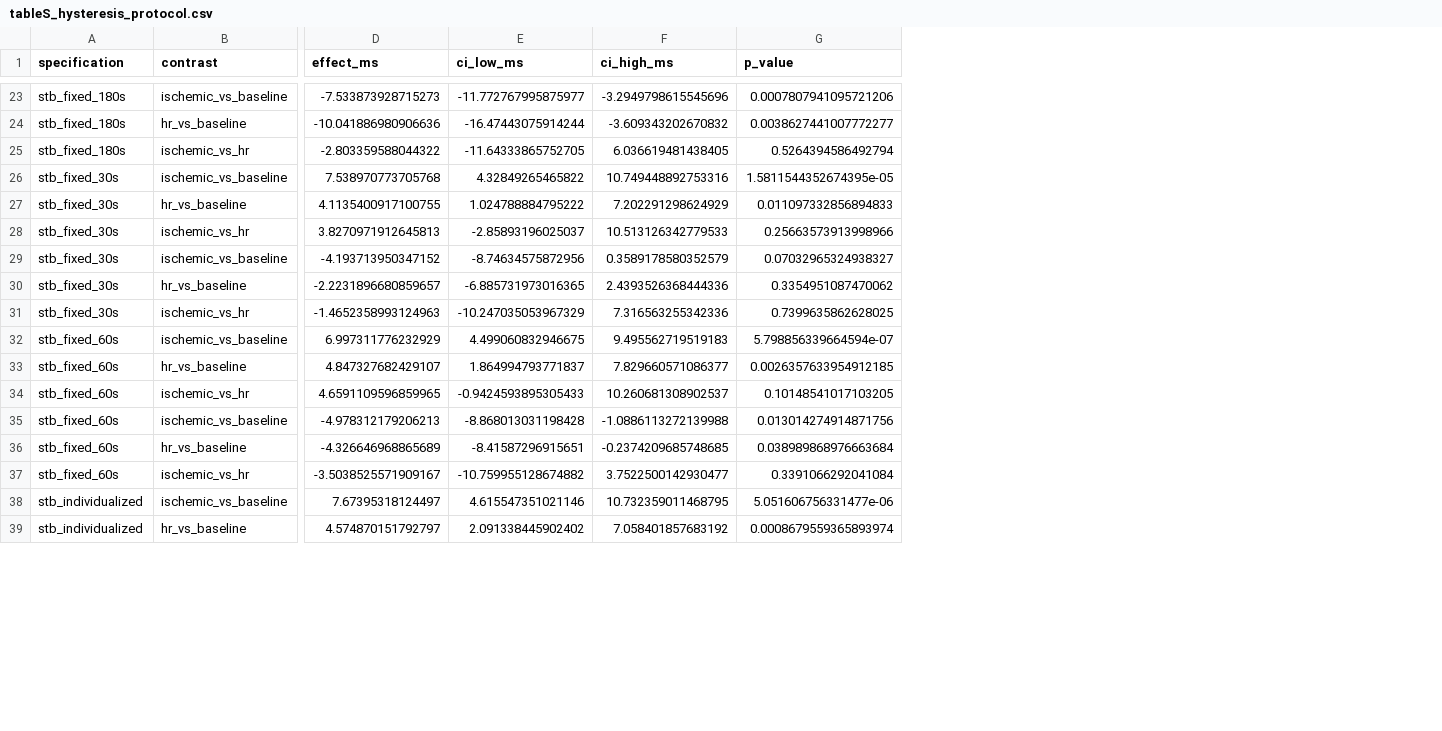
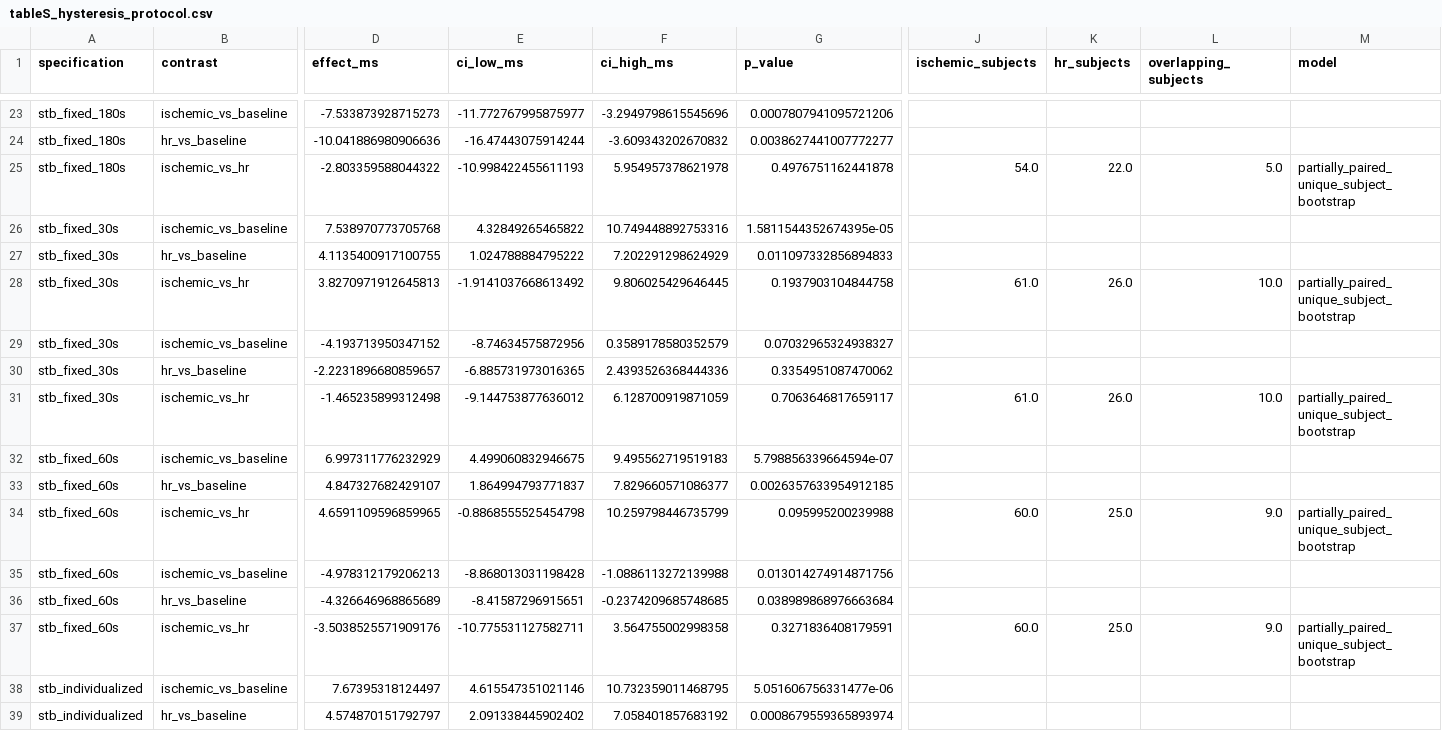
Before and after one commit to drfatihkoksal/qt-rr-dynamics-revision, a CSV file: paper/tables_revision/tableS_hysteresis_protocol.csv, drawn as a sheet; only a part is shown, gaps mark what is left out; the diff covers the shown part only; the diff names each change by its address in the sheet, - before the commit and + after, or states it on an @@ line.

```diff
--- a/paper/tables_revision/tableS_hysteresis_protocol.csv
+++ b/paper/tables_revision/tableS_hysteresis_protocol.csv
+column J (ischemic_subjects), rows 25-37: 54.0 |  |  | 61.0 |  |  | 61.0 |  |  | 60.0 |  |  | 60.0
+column K (hr_subjects), rows 25-37: 22.0 |  |  | 26.0 |  |  | 26.0 |  |  | 25.0 |  |  | 25.0
+column L (overlapping_subjects), rows 25-37: 5.0 |  |  | 10.0 |  |  | 10.0 |  |  | 9.0 |  |  | 9.0
+column M (model), rows 25-37: partially_paired_unique_subject_bootstrap |  |  | partially_paired_unique_subject_bootstrap |  |  | partially_paired_unique_subject_bootstrap |  |  | partially_paired_unique_subject_bootstrap |  |  | partially_paired_unique_subject_bootstrap
-E25 (ci_low_ms): -11.64333865752705
+E25 (ci_low_ms): -10.998422455611193
-F25 (ci_high_ms): 6.036619481438405
+F25 (ci_high_ms): 5.954957378621978
-G25 (p_value): 0.5264394586492794
+G25 (p_value): 0.4976751162441878
-E28 (ci_low_ms): -2.85893196025037
+E28 (ci_low_ms): -1.9141037668613492
-F28 (ci_high_ms): 10.513126342779533
+F28 (ci_high_ms): 9.806025429646445
-G28 (p_value): 0.25663573913998966
+G28 (p_value): 0.1937903104844758
-D31 (effect_ms): -1.4652358993124963
+D31 (effect_ms): -1.465235899312498
-E31 (ci_low_ms): -10.247035053967329
+E31 (ci_low_ms): -9.144753877636012
-F31 (ci_high_ms): 7.316563255342336
+F31 (ci_high_ms): 6.128700919871059
-G31 (p_value): 0.7399635862628025
+G31 (p_value): 0.7063646817659117
-E34 (ci_low_ms): -0.9424593895305433
+E34 (ci_low_ms): -0.8868555525454798
-F34 (ci_high_ms): 10.260681308902537
+F34 (ci_high_ms): 10.259798446735799
-G34 (p_value): 0.10148541017103205
+G34 (p_value): 0.095995200239988
-D37 (effect_ms): -3.5038525571909167
+D37 (effect_ms): -3.5038525571909176
-E37 (ci_low_ms): -10.759955128674882
+E37 (ci_low_ms): -10.775531127582711
-F37 (ci_high_ms): 3.7522500142930477
+F37 (ci_high_ms): 3.564755002998358
-G37 (p_value): 0.3391066292041084
+G37 (p_value): 0.3271836408179591
```
Also changed, not shown: 40 edited cells elsewhere in this file, paper/tables_revision/table3_primary_estimands.csv, results_manifest.csv, 25 other files.
